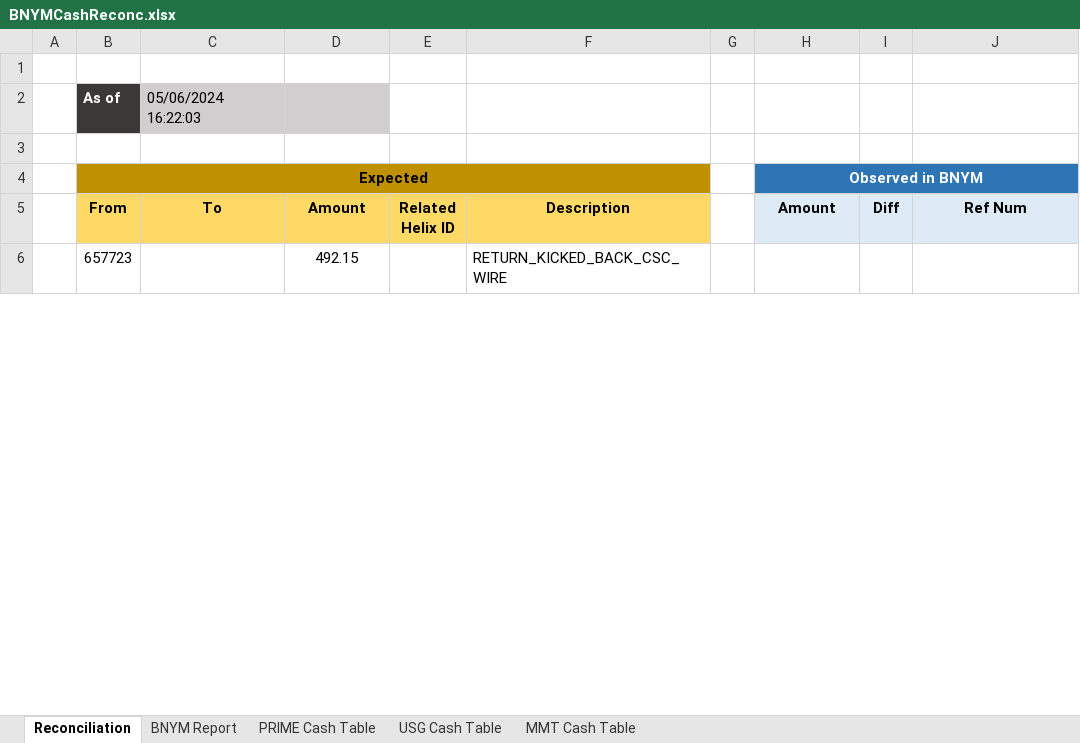
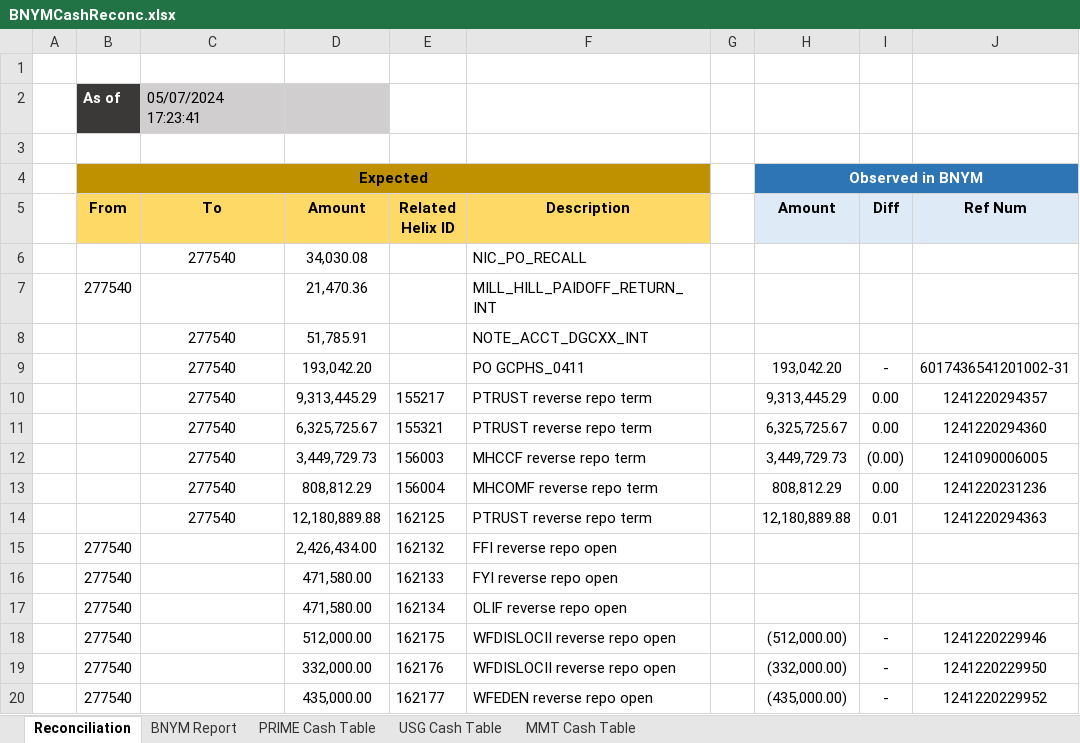
Before and after one commit to Lucid-MA/LucidMA, an Excel workbook: cash_tracker/BNYMCashReconc.xlsx, sheet Reconciliation, drawn as a sheet; only a part is shown; the shorter side is filled out with more unchanged rows; values as stored, in another font and other column widths than the file's, no borders; the diff covers the shown part only; the diff names each change by its address in the sheet, - before the commit and + after, or states it on an @@ line.

```diff
--- a/cash_tracker/BNYMCashReconc.xlsx (sheet Reconciliation)
+++ b/cash_tracker/BNYMCashReconc.xlsx (sheet Reconciliation)
-C2 (To): 05/06/2024 16:22:03
+C2 (To): 05/07/2024 17:23:41
@@ row 11 moved to row 6: 277540 @@
@@ row 10 moved to row 7: 277540 @@
@@ row 9 moved to row 8: 277540 @@
+row 9:  |  | 277540 | 193,042.20 |  | PO GCPHS_0411 |  | 193,042.20 | - | 6017436541201002-31
+row 10:  |  | 277540 | 9,313,445.29 | 155217 | PTRUST reverse repo term |  | 9,313,445.29 | 0.00 | 1241220294357
+row 11:  |  | 277540 | 6,325,725.67 | 155321 | PTRUST reverse repo term |  | 6,325,725.67 | 0.00 | 1241220294360
+row 12:  |  | 277540 | 3,449,729.73 | 156003 | MHCCF reverse repo term |  | 3,449,729.73 | (0.00) | 1241090006005
+row 13:  |  | 277540 | 808,812.29 | 156004 | MHCOMF reverse repo term |  | 808,812.29 | 0.00 | 1241220231236
+row 14:  |  | 277540 | 12,180,889.88 | 162125 | PTRUST reverse repo term |  | 12,180,889.88 | 0.01 | 1241220294363
+row 15:  | 277540 |  | 2,426,434.00 | 162132 | FFI reverse repo open
+row 16:  | 277540 |  | 471,580.00 | 162133 | FYI reverse repo open
+row 17:  | 277540 |  | 471,580.00 | 162134 | OLIF reverse repo open
+row 18:  | 277540 |  | 512,000.00 | 162175 | WFDISLOCII reverse repo open |  | (512,000.00) | - | 1241220229946
+row 19:  | 277540 |  | 332,000.00 | 162176 | WFDISLOCII reverse repo open |  | (332,000.00) | - | 1241220229950
+row 20:  | 277540 |  | 435,000.00 | 162177 | WFEDEN reverse repo open |  | (435,000.00) | - | 1241220229952
```
Also changed, not shown: 19 added rows and 14 removed rows elsewhere in this sheet, sheet BNYM Report, sheet PRIME Cash Table, sheet USG Cash Table, 5 other files.
